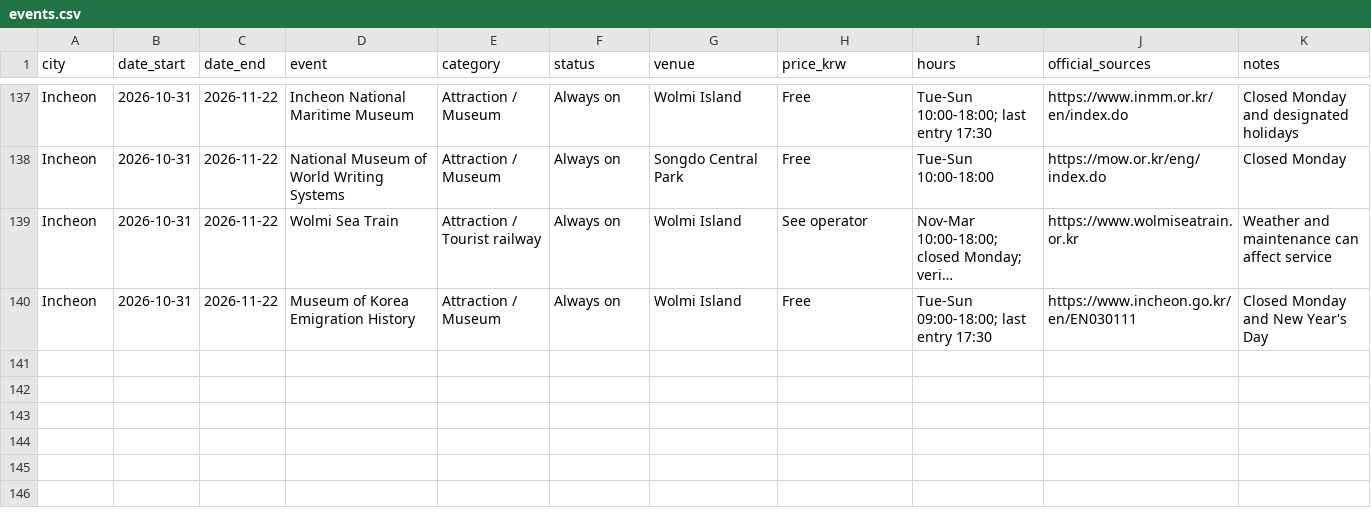
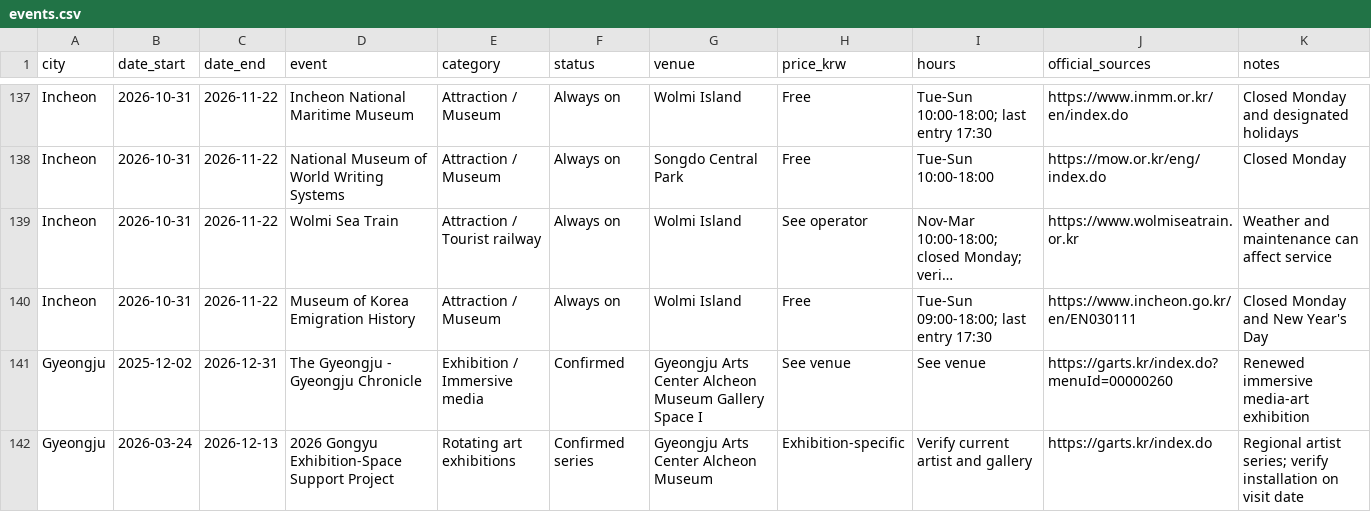
Before and after one commit to karagemop466-tech/KoreaFun, a CSV file: events.csv, drawn as a sheet; only a part is shown, gaps mark what is left out; long unchanged cells end in …; the diff names each change by its address in the sheet, - before the commit and + after, or states it on an @@ line.

Commit message:
Rebuild Gyeongju guide from verified sources
Co-authored-by: arena-agent <297053741+arena-agent@users.noreply.github.com>

```diff
--- a/events.csv
+++ b/events.csv
+row 141: Gyeongju | 2025-12-02 | 2026-12-31 | The Gyeongju - Gyeongju Chronicle | Exhibition / Immersive media | Confirmed | Gyeongju Arts Center Alcheon Museum Gallery Space I | See venue | See venue | https://garts.kr/index.do?menuId=00000260 | Renewed immersive media-art exhibition
+row 142: Gyeongju | 2026-03-24 | 2026-12-13 | 2026 Gongyu Exhibition-Space Support Project | Rotating art exhibitions | Confirmed series | Gyeongju Arts Center Alcheon Museum | Exhibition-specific | Verify current artist and gallery | https://garts.kr/index.do | Regional artist series; verify installation on visit date
```
Also changed, not shown: 4 other files.
